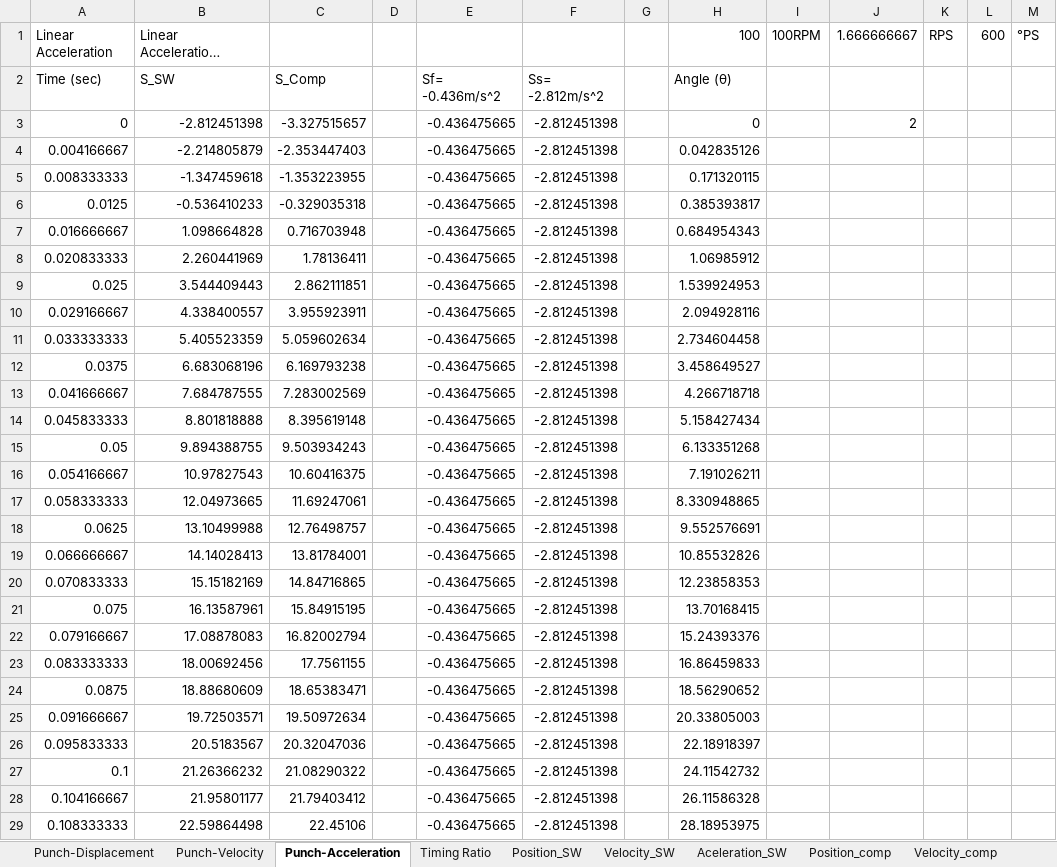
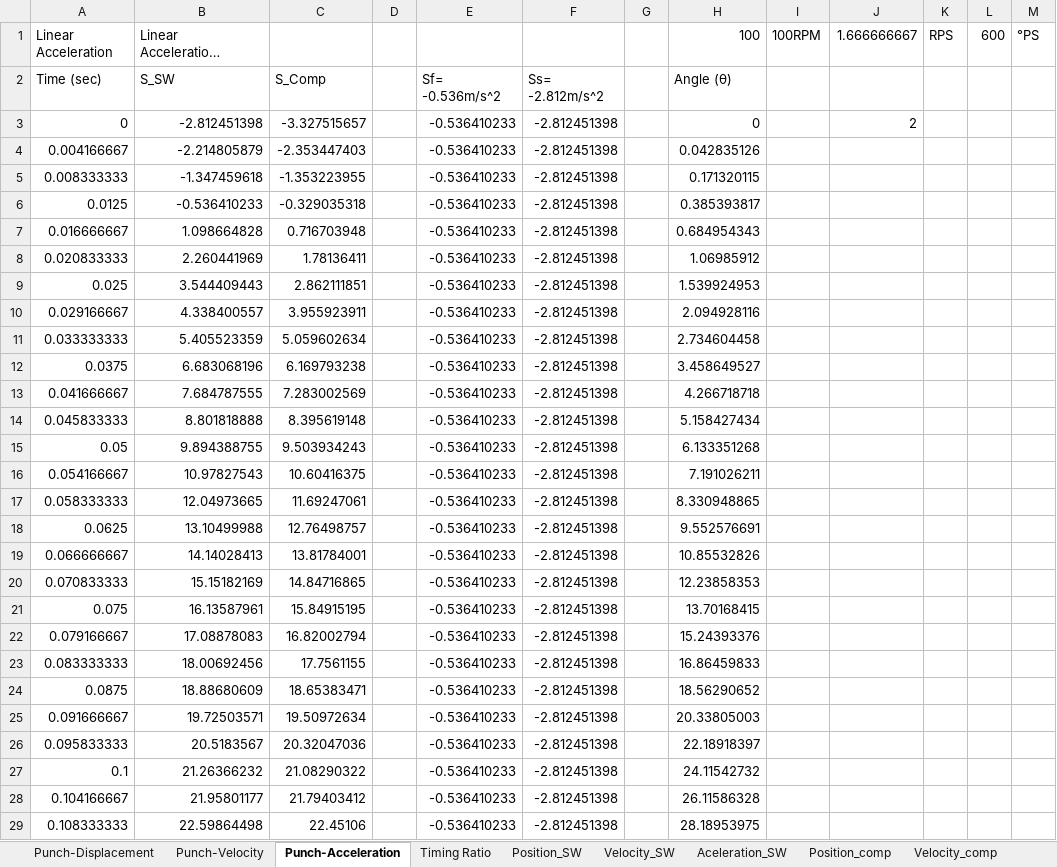
Before and after one commit to AzharRasiwala/MSE3381Project, an Excel workbook: Hand_In/Combined Analysis.xlsx, sheet Punch-Acceleration, drawn as a sheet; only a part is shown; long unchanged cells end in …; values as stored, in another font and other column widths than the file's, no borders; charts and pictures not drawn; the diff covers the shown part only; the diff names each change by its address in the sheet, - before the commit and + after, or states it on an @@ line.

Commit message:
Update Combined Analysis.xlsx

```diff
--- a/Hand_In/Combined Analysis.xlsx (sheet Punch-Acceleration)
+++ b/Hand_In/Combined Analysis.xlsx (sheet Punch-Acceleration)
-E2: Sf= -0.436m/s^2
+E2: Sf= -0.536m/s^2
-E3:E29: -0.436475665
+E3:E29: -0.536410233
```
Also changed, not shown: 1174 edited cells elsewhere in this sheet, charts or pictures.
